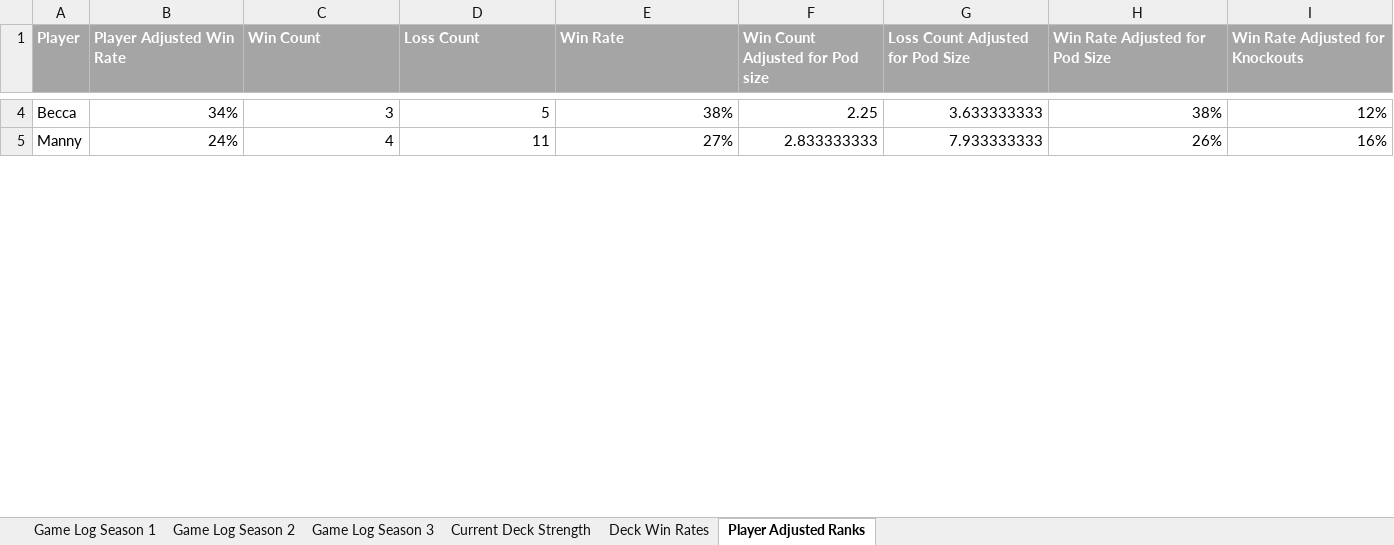
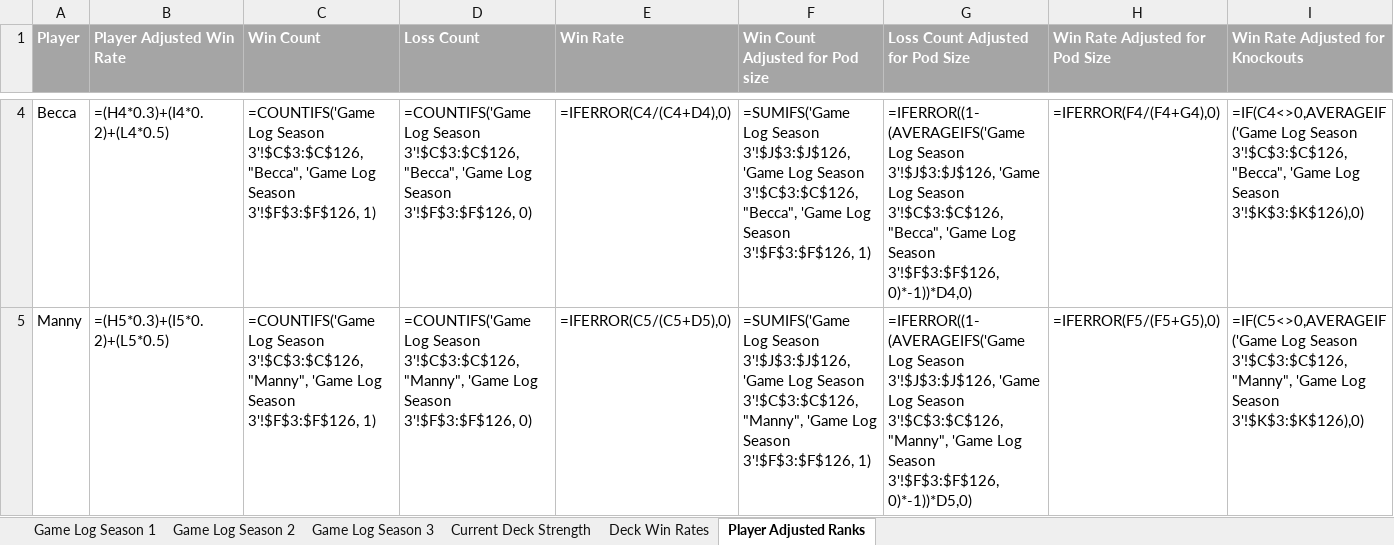
Before and after one commit to shuurit/mtg-pod-validator, an Excel workbook: deck-strength.xlsx, sheet Player Adjusted Ranks, drawn as a sheet; only a part is shown, gaps mark what is left out; values as stored, in another font and other column widths than the file's, no borders; formulas without a stored value are shown as written; the diff covers the shown part only; the diff names each change by its address in the sheet, - before the commit and + after, or states it on an @@ line.

```diff
--- a/deck-strength.xlsx (sheet Player Adjusted Ranks)
+++ b/deck-strength.xlsx (sheet Player Adjusted Ranks)
-B4 (Player Adjusted Win Rate): 34%
+B4 (Player Adjusted Win Rate): =(H4*0.3)+(I4*0.2)+(L4*0.5)
-C4 (Win Count): 3
+C4 (Win Count): =COUNTIFS('Game Log Season 3'!$C$3:$C$126, "Becca", 'Game Log Season 3'!$F$3:$F$126, 1)
-D4 (Loss Count): 5
+D4 (Loss Count): =COUNTIFS('Game Log Season 3'!$C$3:$C$126, "Becca", 'Game Log Season 3'!$F$3:$F$126, 0)
-E4 (Win Rate): 38%
+E4 (Win Rate): =IFERROR(C4/(C4+D4),0)
-F4 (Win Count Adjusted for Pod size): 2.25
+F4 (Win Count Adjusted for Pod size): =SUMIFS('Game Log Season 3'!$J$3:$J$126, 'Game Log Season 3'!$C$3:$C$126, "Becca", 'Game Log Season 3'!$F$3:$F$126, 1)
-G4 (Loss Count Adjusted for Pod Size): 3.633333333
+G4 (Loss Count Adjusted for Pod Size): =IFERROR((1-(AVERAGEIFS('Game Log Season 3'!$J$3:$J$126, 'Game Log Season 3'!$C$3:$C$126, "Becca", 'Game Log Season 3'!$F$3:$F$126, 0)*-1))*D4,0)
-H4 (Win Rate Adjusted for Pod Size): 38%
+H4 (Win Rate Adjusted for Pod Size): =IFERROR(F4/(F4+G4),0)
-I4 (Win Rate Adjusted for Knockouts): 12%
+I4 (Win Rate Adjusted for Knockouts): =IF(C4<>0,AVERAGEIF('Game Log Season 3'!$C$3:$C$126, "Becca", 'Game Log Season 3'!$K$3:$K$126),0)
-B5 (Player Adjusted Win Rate): 24%
+B5 (Player Adjusted Win Rate): =(H5*0.3)+(I5*0.2)+(L5*0.5)
-C5 (Win Count): 4
+C5 (Win Count): =COUNTIFS('Game Log Season 3'!$C$3:$C$126, "Manny", 'Game Log Season 3'!$F$3:$F$126, 1)
-D5 (Loss Count): 11
+D5 (Loss Count): =COUNTIFS('Game Log Season 3'!$C$3:$C$126, "Manny", 'Game Log Season 3'!$F$3:$F$126, 0)
-E5 (Win Rate): 27%
+E5 (Win Rate): =IFERROR(C5/(C5+D5),0)
-F5 (Win Count Adjusted for Pod size): 2.833333333
+F5 (Win Count Adjusted for Pod size): =SUMIFS('Game Log Season 3'!$J$3:$J$126, 'Game Log Season 3'!$C$3:$C$126, "Manny", 'Game Log Season 3'!$F$3:$F$126, 1)
-G5 (Loss Count Adjusted for Pod Size): 7.933333333
+G5 (Loss Count Adjusted for Pod Size): =IFERROR((1-(AVERAGEIFS('Game Log Season 3'!$J$3:$J$126, 'Game Log Season 3'!$C$3:$C$126, "Manny", 'Game Log Season 3'!$F$3:$F$126, 0)*-1))*D5,0)
-H5 (Win Rate Adjusted for Pod Size): 26%
+H5 (Win Rate Adjusted for Pod Size): =IFERROR(F5/(F5+G5),0)
-I5 (Win Rate Adjusted for Knockouts): 16%
+I5 (Win Rate Adjusted for Knockouts): =IF(C5<>0,AVERAGEIF('Game Log Season 3'!$C$3:$C$126, "Manny", 'Game Log Season 3'!$K$3:$K$126),0)
```
Also changed, not shown: 72 edited cells elsewhere in this sheet, sheet Game Log Season 1, sheet Game Log Season 2, sheet Deck Win Rates, sheet Game Log Season 3, sheet Current Deck Strength, charts or pictures, 3 other files.
